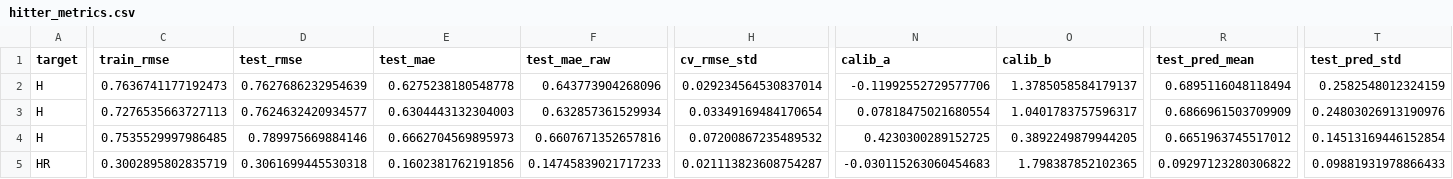
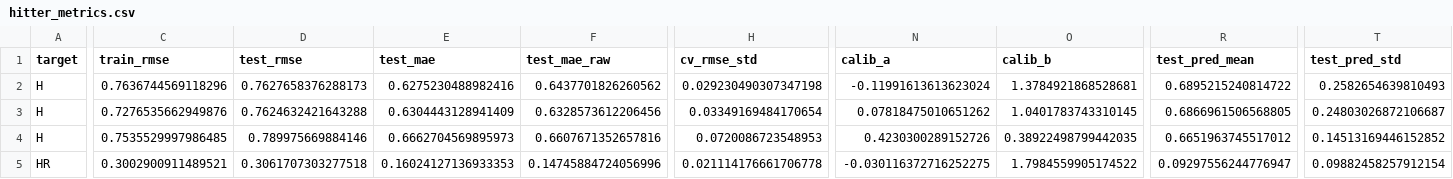
Before and after one commit to tyler-janak/TheBullpenBet, a CSV file: models/hitter_metrics.csv, drawn as a sheet; only a part is shown, gaps mark what is left out; the diff covers the shown part only; the diff names each change by its address in the sheet, - before the commit and + after, or states it on an @@ line.

```diff
--- a/models/hitter_metrics.csv
+++ b/models/hitter_metrics.csv
-C2 (train_rmse): 0.7636741177192473
+C2 (train_rmse): 0.7636744569118296
-D2 (test_rmse): 0.7627686232954639
+D2 (test_rmse): 0.7627658376288173
-E2 (test_mae): 0.6275238180548778
+E2 (test_mae): 0.6275230488982416
-F2 (test_mae_raw): 0.643773904268096
+F2 (test_mae_raw): 0.6437701826260562
-H2 (cv_rmse_std): 0.029234564530837014
+H2 (cv_rmse_std): 0.029230490307347198
-N2 (calib_a): -0.11992552729577706
+N2 (calib_a): -0.11991613613623024
-O2 (calib_b): 1.3785058584179137
+O2 (calib_b): 1.3784921868528681
-R2 (test_pred_mean): 0.6895116048118494
+R2 (test_pred_mean): 0.6895215240814722
-T2 (test_pred_std): 0.2582548012324159
+T2 (test_pred_std): 0.2582654639810493
-C3 (train_rmse): 0.7276535663727113
+C3 (train_rmse): 0.7276535662949876
-D3 (test_rmse): 0.7624632420934577
+D3 (test_rmse): 0.7624632421643288
-E3 (test_mae): 0.6304443132304003
+E3 (test_mae): 0.6304443128941409
-F3 (test_mae_raw): 0.632857361529934
+F3 (test_mae_raw): 0.6328573612206456
-N3 (calib_a): 0.07818475021680554
+N3 (calib_a): 0.07818475010651262
-O3 (calib_b): 1.0401783757596317
+O3 (calib_b): 1.0401783743310145
-R3 (test_pred_mean): 0.6866961503709909
+R3 (test_pred_mean): 0.6866961506568805
-T3 (test_pred_std): 0.24803026913190976
+T3 (test_pred_std): 0.24803026872106687
-H4 (cv_rmse_std): 0.07200867235489532
+H4 (cv_rmse_std): 0.0720086723548953
-N4 (calib_a): 0.4230300289152725
+N4 (calib_a): 0.4230300289152726
-O4 (calib_b): 0.3892249879944205
+O4 (calib_b): 0.38922498799442035
-T4 (test_pred_std): 0.14513169446152854
+T4 (test_pred_std): 0.14513169446152852
-C5 (train_rmse): 0.3002895802835719
+C5 (train_rmse): 0.3002900911489521
-D5 (test_rmse): 0.3061699445530318
+D5 (test_rmse): 0.3061707303277518
-E5 (test_mae): 0.1602381762191856
+E5 (test_mae): 0.16024127136933353
-F5 (test_mae_raw): 0.14745839021717233
+F5 (test_mae_raw): 0.14745884724056996
-H5 (cv_rmse_std): 0.021113823608754287
+H5 (cv_rmse_std): 0.021114176661706778
-N5 (calib_a): -0.030115263060454683
+N5 (calib_a): -0.030116372716252275
-O5 (calib_b): 1.798387852102365
+O5 (calib_b): 1.7984559905174522
-R5 (test_pred_mean): 0.09297123280306822
+R5 (test_pred_mean): 0.09297556244776947
-T5 (test_pred_std): 0.09881931978866433
+T5 (test_pred_std): 0.09882458257912154
```
Also changed, not shown: 89 edited cells elsewhere in this file, models/pitcher_metrics.csv, outputs/hitterspitchers_today.csv, 11 other files.
